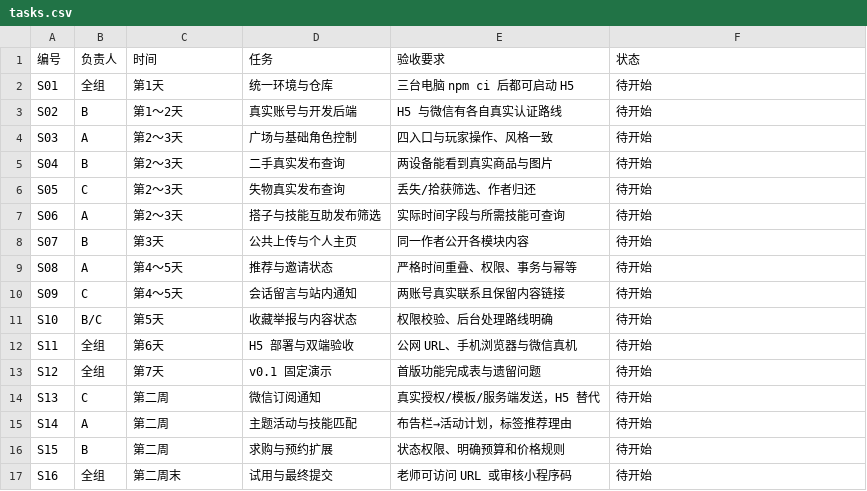
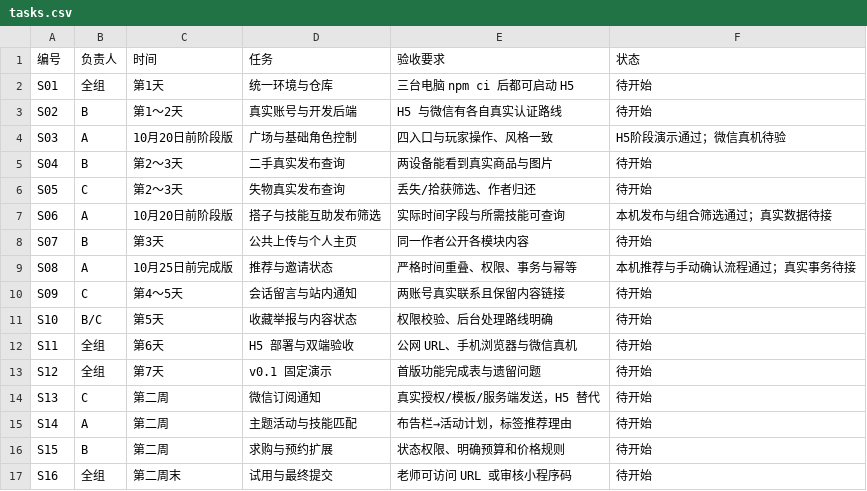
Before and after one commit to pai-jl/group-project, a CSV file: tasks.csv, drawn as a sheet.

```diff
--- a/tasks.csv
+++ b/tasks.csv
@@ -3,8 +3,8 @@ S01,全组,第1天,统一环境与仓库,三台电脑 npm ci 后都可启动 H5,
 S02,B,第1～2天,真实账号与开发后端,H5 与微信有各自真实认证路线,待开始
-S03,A,第2～3天,广场与基础角色控制,四入口与玩家操作、风格一致,待开始
+S03,A,10月20日前阶段版,广场与基础角色控制,四入口与玩家操作、风格一致,H5阶段演示通过；微信真机待验
 S04,B,第2～3天,二手真实发布查询,两设备能看到真实商品与图片,待开始
 S05,C,第2～3天,失物真实发布查询,丢失/拾获筛选、作者归还,待开始
-S06,A,第2～3天,搭子与技能互助发布筛选,实际时间字段与所需技能可查询,待开始
+S06,A,10月20日前阶段版,搭子与技能互助发布筛选,实际时间字段与所需技能可查询,本机发布与组合筛选通过；真实数据待接
 S07,B,第3天,公共上传与个人主页,同一作者公开各模块内容,待开始
-S08,A,第4～5天,推荐与邀请状态,严格时间重叠、权限、事务与幂等,待开始
+S08,A,10月25日前完成版,推荐与邀请状态,严格时间重叠、权限、事务与幂等,本机推荐与手动确认流程通过；真实事务待接
 S09,C,第4～5天,会话留言与站内通知,两账号真实联系且保留内容链接,待开始
```
Also changed, not shown: 21 other files.
